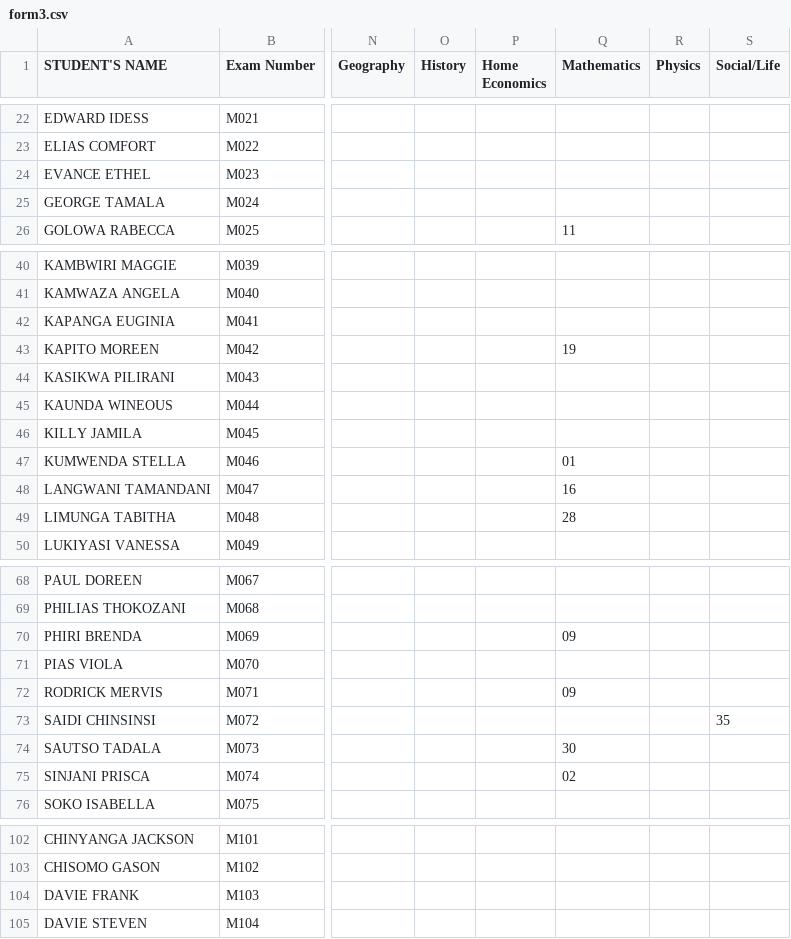
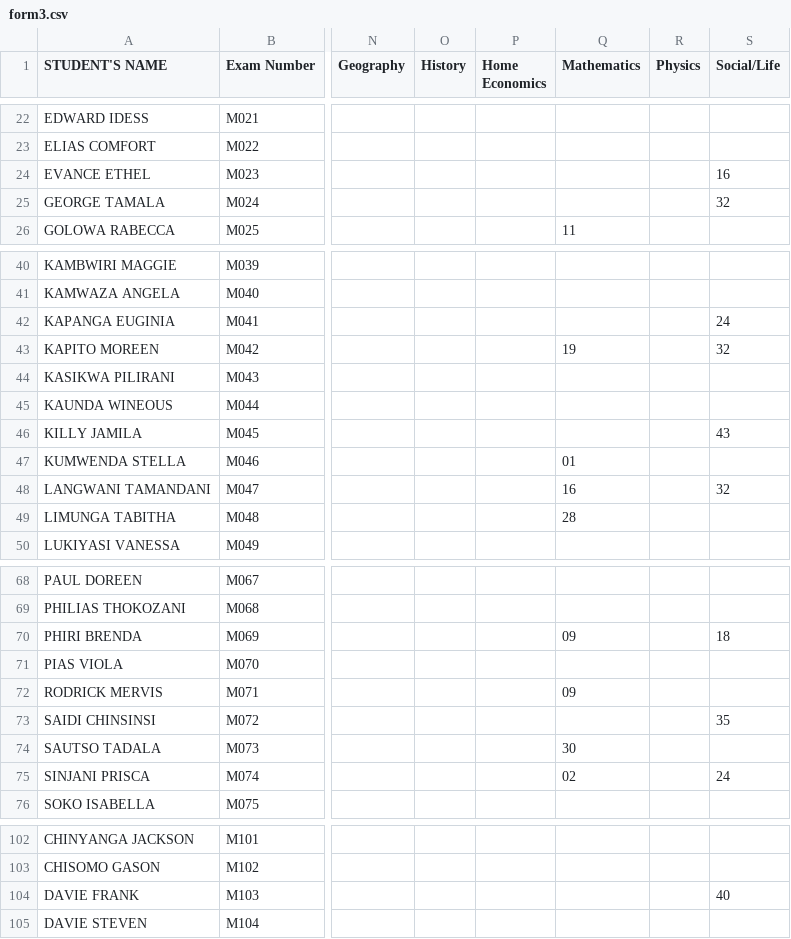
Before and after one commit to enitac/en1, a CSV file: form3.csv, drawn as a sheet; only a part is shown, gaps mark what is left out; the diff names each change by its address in the sheet, - before the commit and + after, or states it on an @@ line.

Commit message:
Update: form3 - Social/Life (11/08/2026, 11:18:33)

```diff
--- a/form3.csv
+++ b/form3.csv
-S24 (Social/Life): (empty)
+S24 (Social/Life): 16
-S25 (Social/Life): (empty)
+S25 (Social/Life): 32
-S42 (Social/Life): (empty)
+S42 (Social/Life): 24
-S43 (Social/Life): (empty)
+S43 (Social/Life): 32
-S46 (Social/Life): (empty)
+S46 (Social/Life): 43
-S48 (Social/Life): (empty)
+S48 (Social/Life): 32
-S70 (Social/Life): (empty)
+S70 (Social/Life): 18
-S75 (Social/Life): (empty)
+S75 (Social/Life): 24
-S104 (Social/Life): (empty)
+S104 (Social/Life): 40
```
